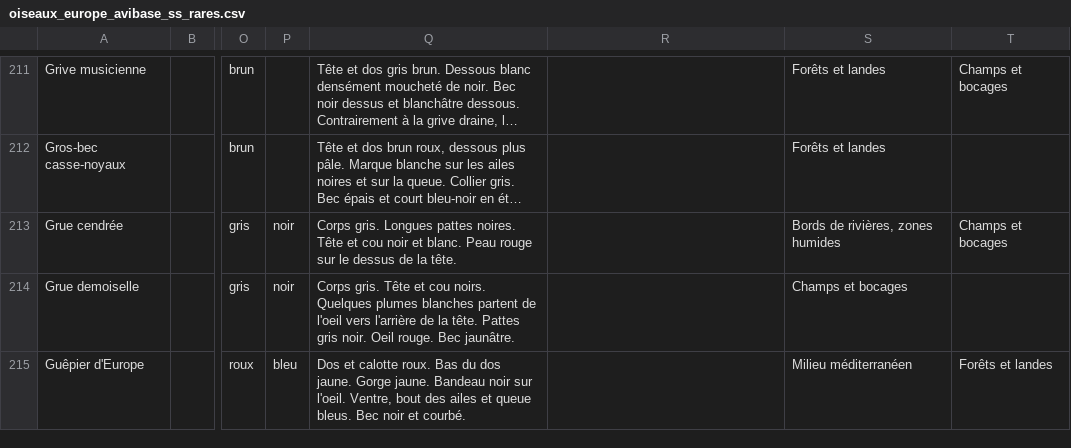
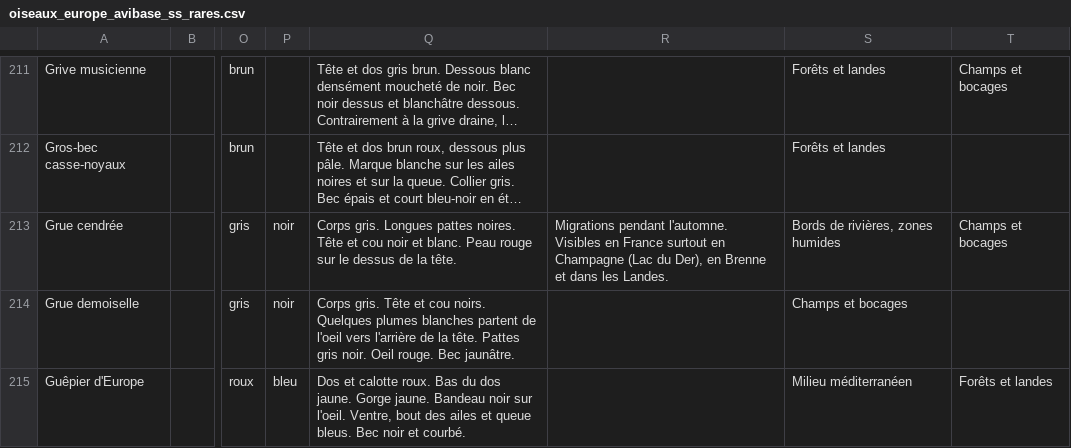
Before and after one commit to giletvin/ornidroid, a CSV file: ornidroid_database/oiseaux_europe_avibase_ss_rares.csv, drawn as a sheet; only a part is shown, gaps mark what is left out; long unchanged cells end in …; the diff names each change by its address in the sheet, - before the commit and + after, or states it on an @@ line.

```diff
--- a/ornidroid_database/oiseaux_europe_avibase_ss_rares.csv
+++ b/ornidroid_database/oiseaux_europe_avibase_ss_rares.csv
-R213: (empty)
+R213: Migrations pendant l'automne. Visibles en France surtout en Champagne (Lac du Der), en Brenne et dans les Landes.
```
Also changed, not shown: 19 other files.
